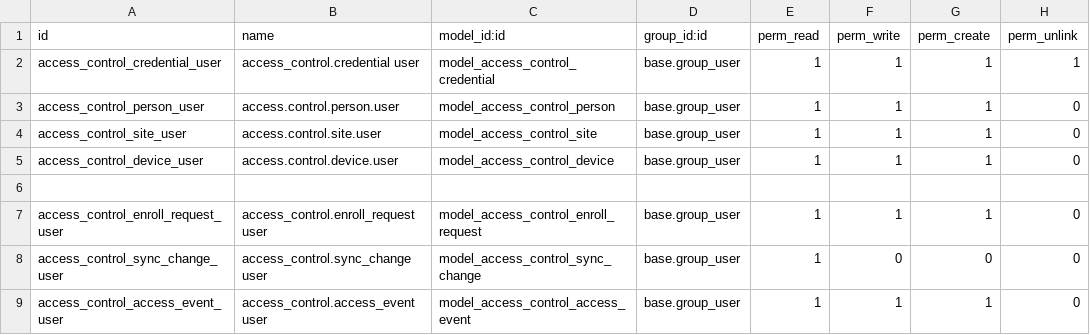
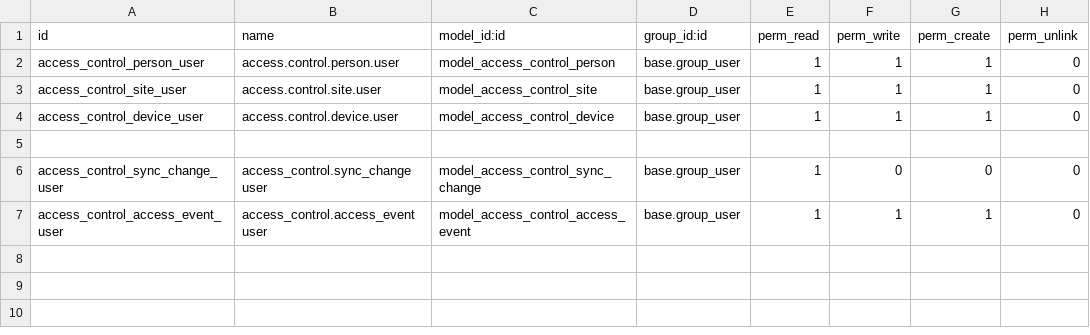
Before and after one commit to Witann-Tech/marlee-modules, a CSV file: access_control_api/security/ir.model.access.csv, drawn as a sheet.

Commit message:
refactor access_control_api for ADMS inventory and face-only sync

```diff
--- a/access_control_api/security/ir.model.access.csv
+++ b/access_control_api/security/ir.model.access.csv
@@ -1,3 +1,2 @@
 id,name,model_id:id,group_id:id,perm_read,perm_write,perm_create,perm_unlink
-access_control_credential_user,access_control.credential user,model_access_control_credential,base.group_user,1,1,1,1
 access_control_person_user,access.control.person.user,model_access_control_person,base.group_user,1,1,1,0
@@ -6,3 +5,2 @@ access_control_device_user,access.control.device.user,model_access_control_devic
 
-access_control_enroll_request_user,access_control.enroll_request user,model_access_control_enroll_request,base.group_user,1,1,1,0
 access_control_sync_change_user,access_control.sync_change user,model_access_control_sync_change,base.group_user,1,0,0,0
```
Also changed, not shown: 11 other files.
